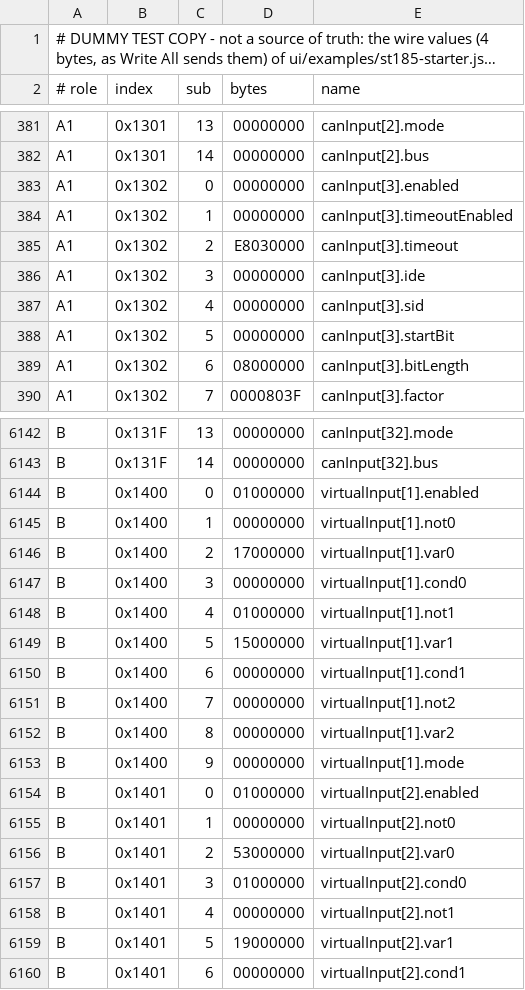
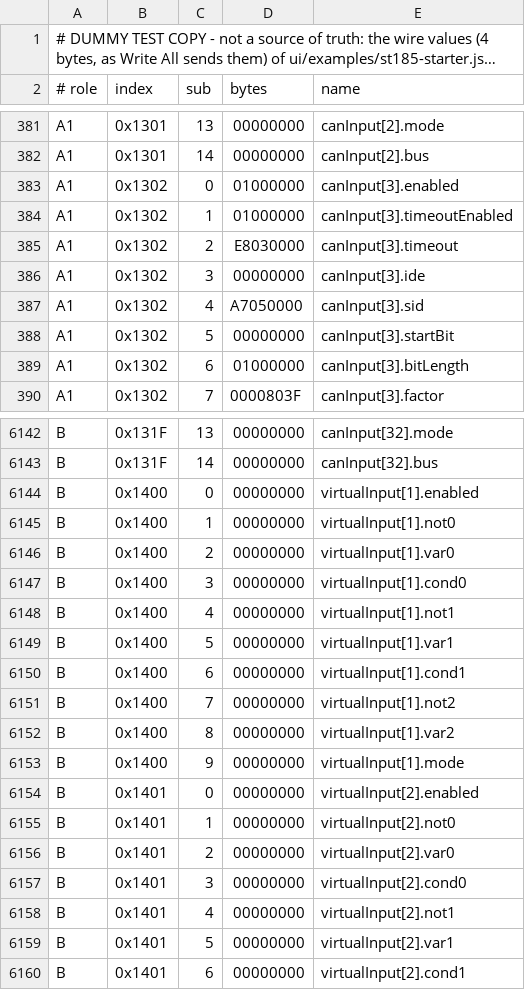
Before and after one commit to living-relation/custom-pdm, a TSV file: firmware/sim/data/st185-starter.params.dummy.tsv, drawn as a sheet; only a part is shown, gaps mark what is left out; long unchanged cells end in …; the diff covers the shown part only.

```diff
--- a/firmware/sim/data/st185-starter.params.dummy.tsv
+++ b/firmware/sim/data/st185-starter.params.dummy.tsv
@@ -382,9 +382,9 @@ A1	0x1301	13	00000000	canInput[2].mode
 A1	0x1301	14	00000000	canInput[2].bus
-A1	0x1302	0	00000000	canInput[3].enabled
-A1	0x1302	1	00000000	canInput[3].timeoutEnabled
+A1	0x1302	0	01000000	canInput[3].enabled
+A1	0x1302	1	01000000	canInput[3].timeoutEnabled
 A1	0x1302	2	E8030000	canInput[3].timeout
 A1	0x1302	3	00000000	canInput[3].ide
-A1	0x1302	4	00000000	canInput[3].sid
+A1	0x1302	4	A7050000	canInput[3].sid
 A1	0x1302	5	00000000	canInput[3].startBit
-A1	0x1302	6	08000000	canInput[3].bitLength
+A1	0x1302	6	01000000	canInput[3].bitLength
 A1	0x1302	7	0000803F	canInput[3].factor
@@ -6143,8 +6143,8 @@ B	0x131F	13	00000000	canInput[32].mode
 B	0x131F	14	00000000	canInput[32].bus
-B	0x1400	0	01000000	virtualInput[1].enabled
+B	0x1400	0	00000000	virtualInput[1].enabled
 B	0x1400	1	00000000	virtualInput[1].not0
-B	0x1400	2	17000000	virtualInput[1].var0
+B	0x1400	2	00000000	virtualInput[1].var0
 B	0x1400	3	00000000	virtualInput[1].cond0
-B	0x1400	4	01000000	virtualInput[1].not1
-B	0x1400	5	15000000	virtualInput[1].var1
+B	0x1400	4	00000000	virtualInput[1].not1
+B	0x1400	5	00000000	virtualInput[1].var1
 B	0x1400	6	00000000	virtualInput[1].cond1
@@ -6153,8 +6153,8 @@ B	0x1400	8	00000000	virtualInput[1].var2
 B	0x1400	9	00000000	virtualInput[1].mode
-B	0x1401	0	01000000	virtualInput[2].enabled
+B	0x1401	0	00000000	virtualInput[2].enabled
 B	0x1401	1	00000000	virtualInput[2].not0
-B	0x1401	2	53000000	virtualInput[2].var0
-B	0x1401	3	01000000	virtualInput[2].cond0
+B	0x1401	2	00000000	virtualInput[2].var0
+B	0x1401	3	00000000	virtualInput[2].cond0
 B	0x1401	4	00000000	virtualInput[2].not1
-B	0x1401	5	19000000	virtualInput[2].var1
+B	0x1401	5	00000000	virtualInput[2].var1
 B	0x1401	6	00000000	virtualInput[2].cond1
```
Also changed, not shown: 48 edited cells elsewhere in this file, 15 other files.
